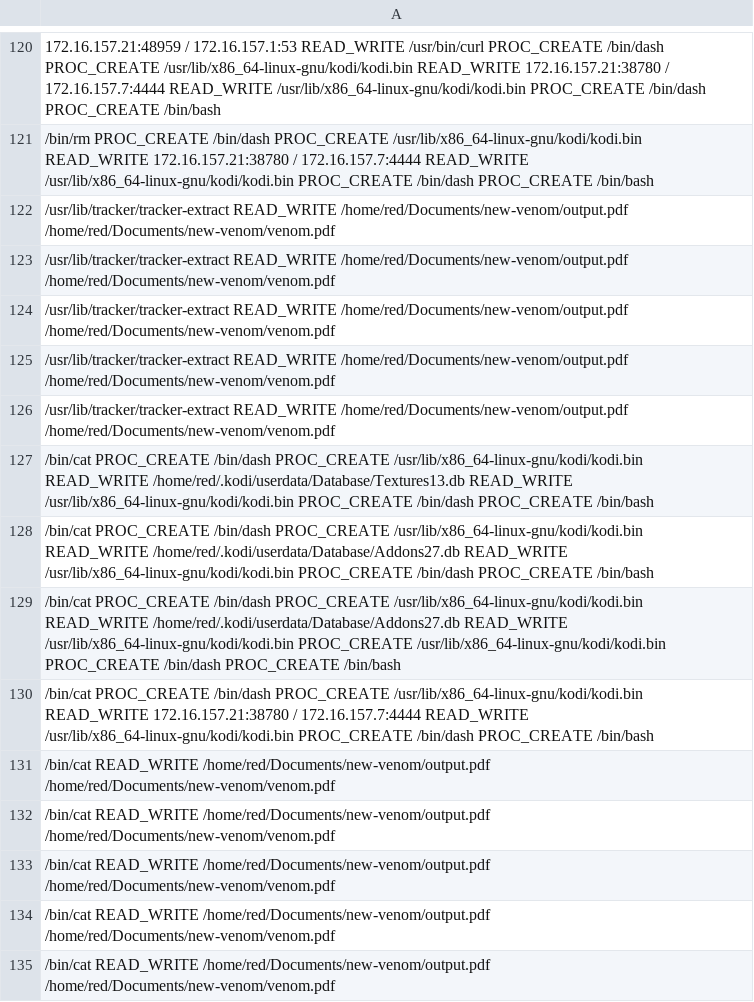
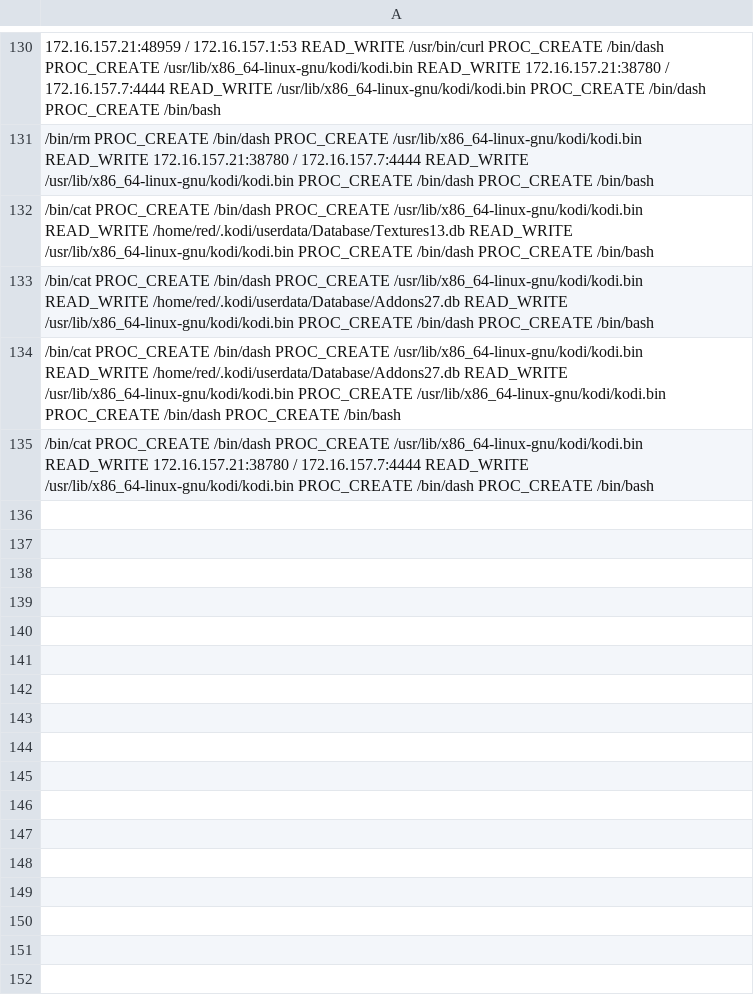
Before and after one commit to kunmukh/proviot, a CSV file: data/example-paragraph/anomaly-paragraph.csv, drawn as a sheet; only a part is shown, gaps mark what is left out; removed rows and columns are numbered as before the commit, all else as after; the diff covers the shown part only; the diff names each change by its address in the sheet, - before the commit and + after, or states it on an @@ line.

```diff
--- a/data/example-paragraph/anomaly-paragraph.csv
+++ b/data/example-paragraph/anomaly-paragraph.csv
-row 122: /usr/lib/tracker/tracker-extract READ_WRITE /home/red/Documents/new-venom/output.pdf /home/red/Documents/new-venom/venom.pdf
-row 123: /usr/lib/tracker/tracker-extract READ_WRITE /home/red/Documents/new-venom/output.pdf /home/red/Documents/new-venom/venom.pdf
-row 124: /usr/lib/tracker/tracker-extract READ_WRITE /home/red/Documents/new-venom/output.pdf /home/red/Documents/new-venom/venom.pdf
-row 125: /usr/lib/tracker/tracker-extract READ_WRITE /home/red/Documents/new-venom/output.pdf /home/red/Documents/new-venom/venom.pdf
-row 126: /usr/lib/tracker/tracker-extract READ_WRITE /home/red/Documents/new-venom/output.pdf /home/red/Documents/new-venom/venom.pdf
-row 131: /bin/cat READ_WRITE /home/red/Documents/new-venom/output.pdf /home/red/Documents/new-venom/venom.pdf
-row 132: /bin/cat READ_WRITE /home/red/Documents/new-venom/output.pdf /home/red/Documents/new-venom/venom.pdf
-row 133: /bin/cat READ_WRITE /home/red/Documents/new-venom/output.pdf /home/red/Documents/new-venom/venom.pdf
-row 134: /bin/cat READ_WRITE /home/red/Documents/new-venom/output.pdf /home/red/Documents/new-venom/venom.pdf
-row 135: /bin/cat READ_WRITE /home/red/Documents/new-venom/output.pdf /home/red/Documents/new-venom/venom.pdf
```
Also changed, not shown: 10 added rows and 5 edited cells elsewhere in this file, data/example-feature-vector/anomaly-fv.csv, data/example-feature-vector/benign-fv.csv, 3 other files.
